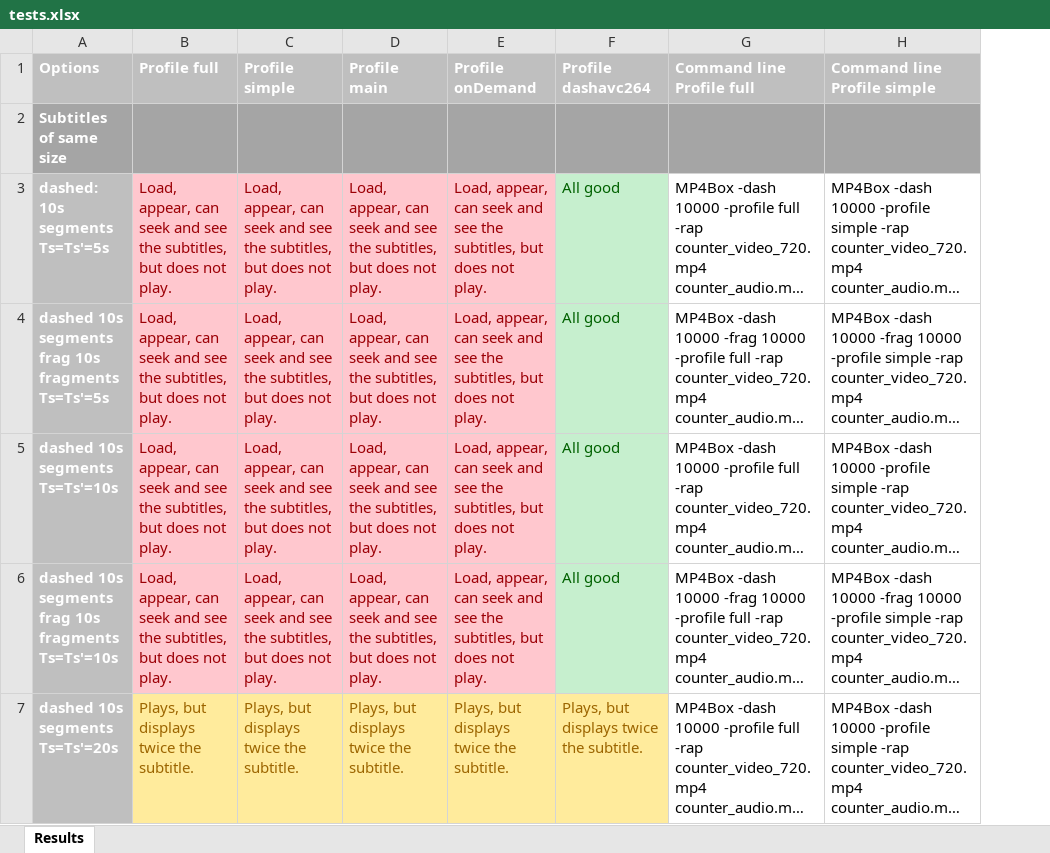
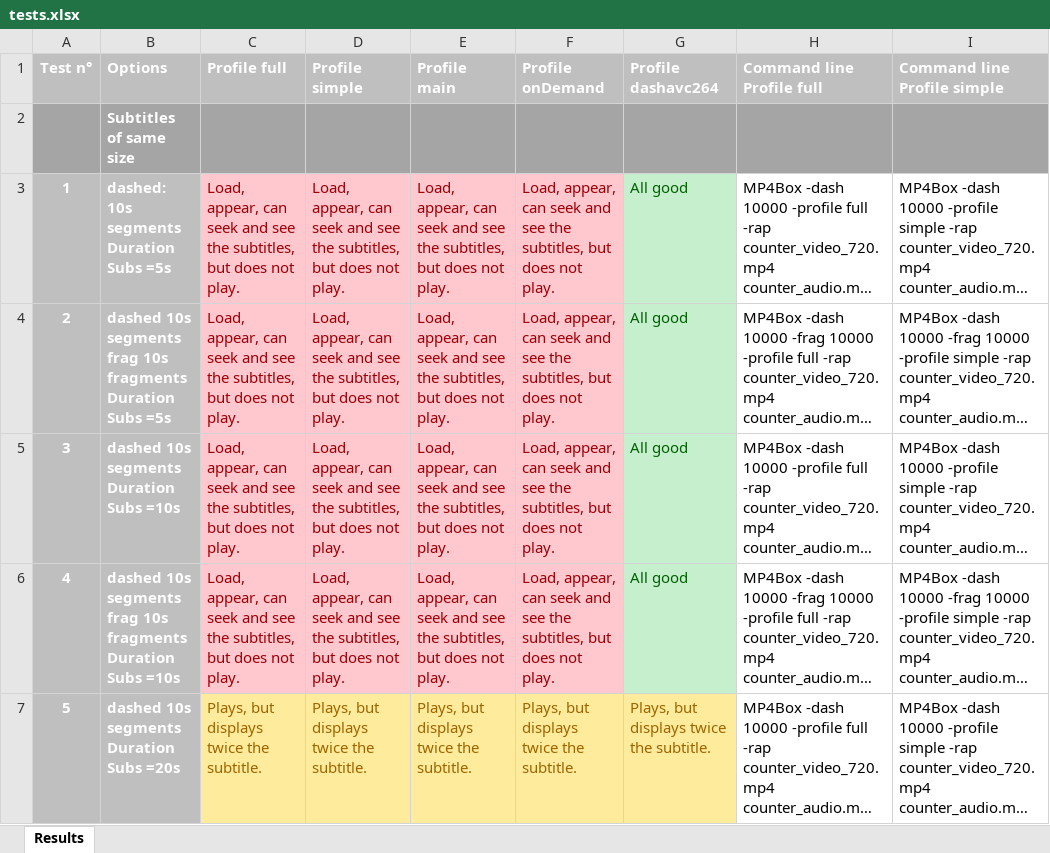
Before and after one commit to SoleneChiche/dash-subtitling_testings, an Excel workbook: tests.xlsx, sheet Results, drawn as a sheet; only a part is shown; long unchanged cells end in …; values as stored, in another font and other column widths than the file's, no borders; addresses are those after the commit; ↵ is a line break in a cell; the diff covers the shown part only; the diff names each change by its address in the sheet, - before the commit and + after, or states it on an @@ line.

Commit message:
Refine results
Refine results

```diff
--- a/tests.xlsx (sheet Results)
+++ b/tests.xlsx (sheet Results)
+column A (Test n°), rows 3-7: 1 | 2 | 3 | 4 | 5
-B3 (Options): dashed: 10s segments ↵ Ts=Ts'=5s
+B3 (Options): dashed: 10s segments ↵ Duration Subs =5s
-B4 (Options): …10s fragments ↵ Ts=Ts'=5s
+B4 (Options): …10s fragments ↵ Duration Subs =5s
-B5 (Options): dashed 10s segments ↵ Ts=Ts'=10s
+B5 (Options): dashed 10s segments ↵ Duration Subs =10s
-B6 (Options): …10s fragments ↵ Ts=Ts'=10s
+B6 (Options): …10s fragments ↵ Duration Subs =10s
-B7 (Options): dashed 10s segments ↵ Ts=Ts'=20s
+B7 (Options): dashed 10s segments ↵ Duration Subs =20s
```
Also changed, not shown: 14 edited cells elsewhere in this sheet, 1 other file.
